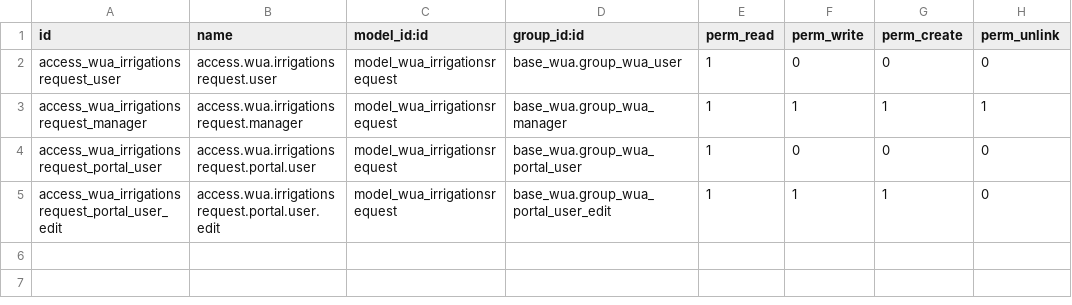
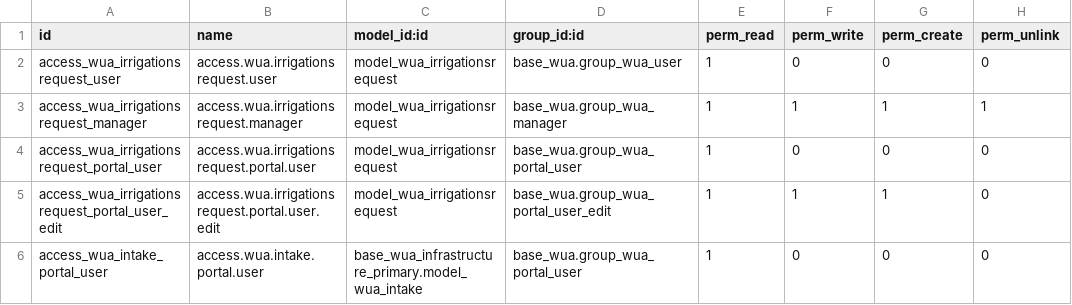
Before and after one commit to MovalAgroingenieria/wua, a CSV file: base_wua_irrigations_request/security/ir.model.access.csv, drawn as a sheet; the diff names each change by its address in the sheet, - before the commit and + after, or states it on an @@ line.

Commit message:
[UPD] base_wua_irrigations_request: Some changes.
 * Added read acces to wua_intake on portal user.
 * Added name attribute to volume unit, on irrigations request report.

```diff
--- a/base_wua_irrigations_request/security/ir.model.access.csv
+++ b/base_wua_irrigations_request/security/ir.model.access.csv
+row 6: access_wua_intake_portal_user | access.wua.intake.portal.user | base_wua_infrastructure_primary.model_wua_intake | base_wua.group_wua_portal_user | 1 | 0 | 0 | 0
```
Also changed, not shown: base_wua/security/ir.model.access.csv, 1 other file.
